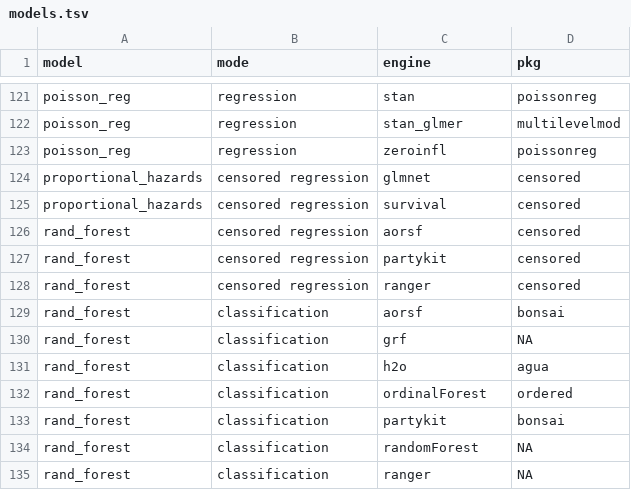
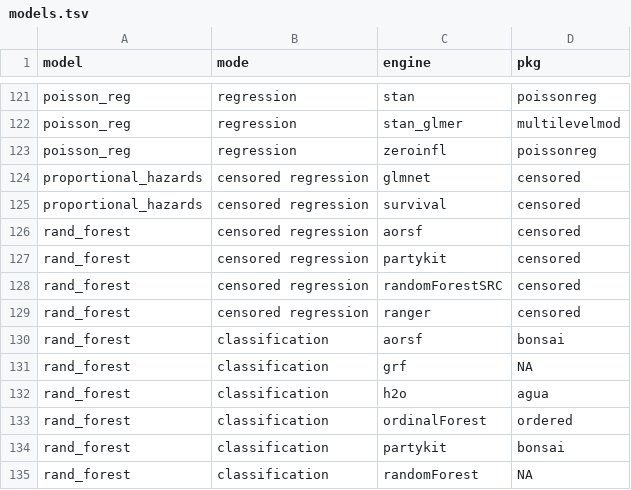
Before and after one commit to tidymodels/parsnip, a TSV file: inst/models.tsv, drawn as a sheet; only a part is shown, gaps mark what is left out; the shorter side is filled out with more unchanged rows.

Commit message:
Docs for randomForestSRC engine (#1389)
* docs for randomForestSRC

* added new engine to the tribble()

---------

Co-authored-by: ‘topepo’ <mxkuhn@gmail.com>

```diff
--- a/inst/models.tsv
+++ b/inst/models.tsv
@@ -127,2 +127,3 @@
 "rand_forest"	"censored regression"	"partykit"	"censored"
+"rand_forest"	"censored regression"	"randomForestSRC"	"censored"
 "rand_forest"	"censored regression"	"ranger"	"censored"
```
Also changed, not shown: 5 other files.
